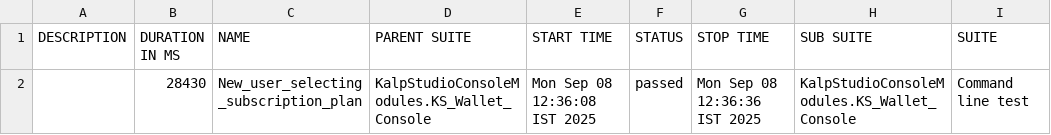
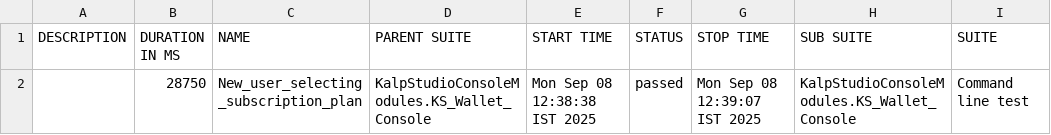
Before and after one commit to shahabp2e/Kalp-automation-allure-report, a CSV file: data/suites.csv, drawn as a sheet; only a part is shown; the diff names each change by its address in the sheet, - before the commit and + after, or states it on an @@ line.

```diff
--- a/data/suites.csv
+++ b/data/suites.csv
-B2 (DURATION IN MS): 28430
+B2 (DURATION IN MS): 28750
-E2 (START TIME): Mon Sep 08 12:36:08 IST 2025
+E2 (START TIME): Mon Sep 08 12:38:38 IST 2025
-G2 (STOP TIME): Mon Sep 08 12:36:36 IST 2025
+G2 (STOP TIME): Mon Sep 08 12:39:07 IST 2025
```
Also changed, not shown: 16 other files.
